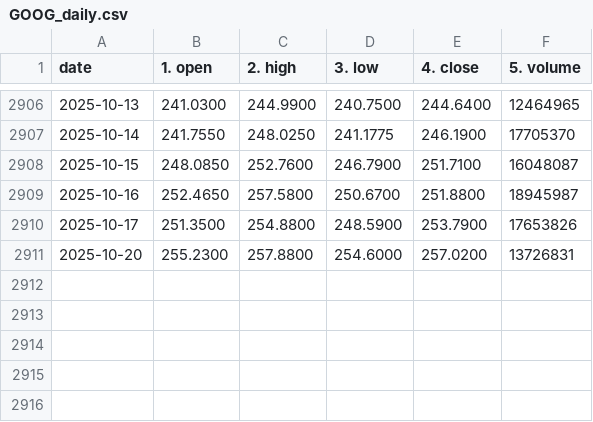
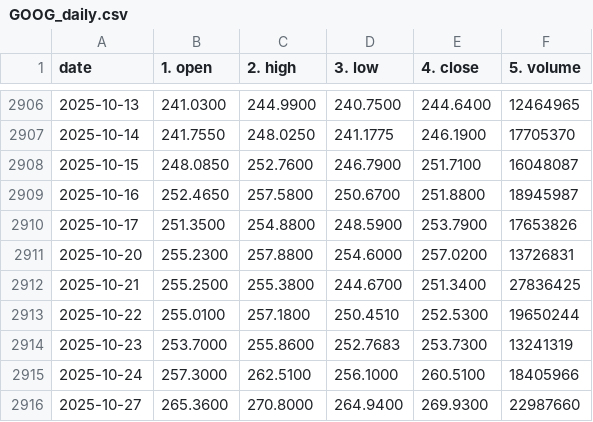
Before and after one commit to mr07882/LSTM-STOCK-PRICE-PREDICTOR, a CSV file: Data/GOOG_daily.csv, drawn as a sheet; only a part is shown, gaps mark what is left out; the diff names each change by its address in the sheet, - before the commit and + after, or states it on an @@ line.

```diff
--- a/Data/GOOG_daily.csv
+++ b/Data/GOOG_daily.csv
+row 2912: 2025-10-21 | 255.2500 | 255.3800 | 244.6700 | 251.3400 | 27836425
+row 2913: 2025-10-22 | 255.0100 | 257.1800 | 250.4510 | 252.5300 | 19650244
+row 2914: 2025-10-23 | 253.7000 | 255.8600 | 252.7683 | 253.7300 | 13241319
+row 2915: 2025-10-24 | 257.3000 | 262.5100 | 256.1000 | 260.5100 | 18405966
+row 2916: 2025-10-27 | 265.3600 | 270.8000 | 264.9400 | 269.9300 | 22987660
```
Also changed, not shown: Data/AMZN_daily.csv, Data/MSFT_daily.csv, 24 other files.
